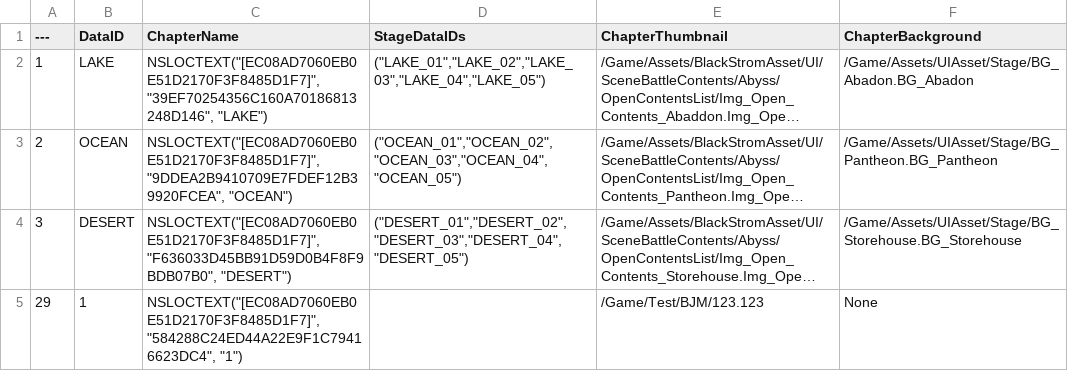
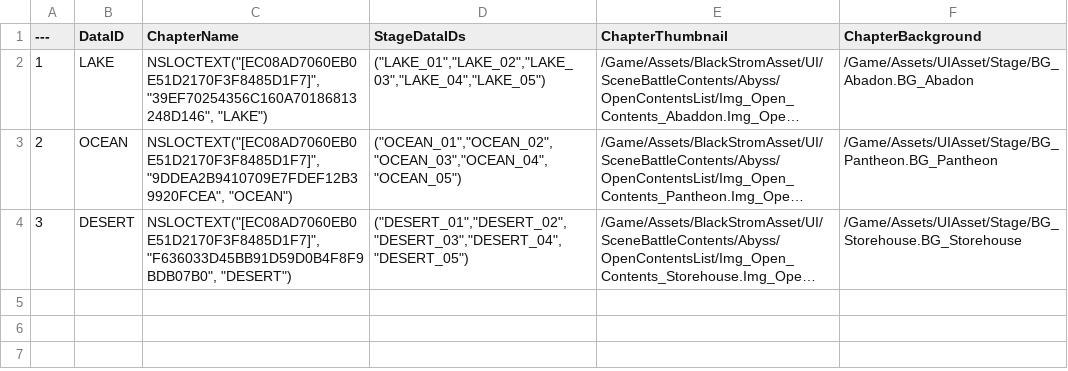
Before and after one commit to Lucky-Rabbit-s-Foot-v2/Lunar_Realm, a CSV file: ExternalSource/ChapterStaticData.csv, drawn as a sheet; long unchanged cells end in …; the diff names each change by its address in the sheet, - before the commit and + after, or states it on an @@ line.

```diff
--- a/ExternalSource/ChapterStaticData.csv
+++ b/ExternalSource/ChapterStaticData.csv
-row 5: 29 | 1 | NSLOCTEXT("[EC08AD7060EB0E51D2170F3F8485D1F7]", "584288C24ED44A22E9F1C79416623DC4", "1") |  | /Game/Test/BJM/123.123 | None
```
Also changed, not shown: 4 other files.
